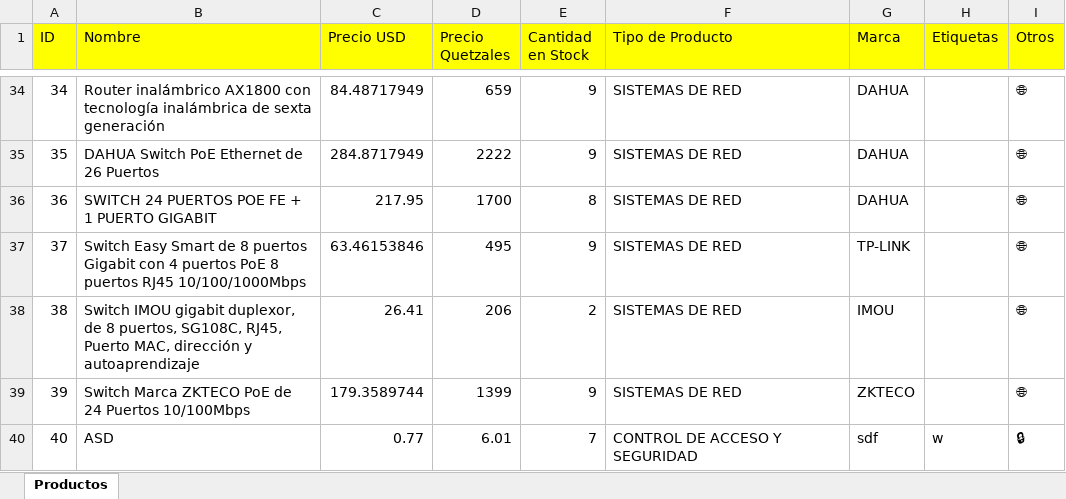
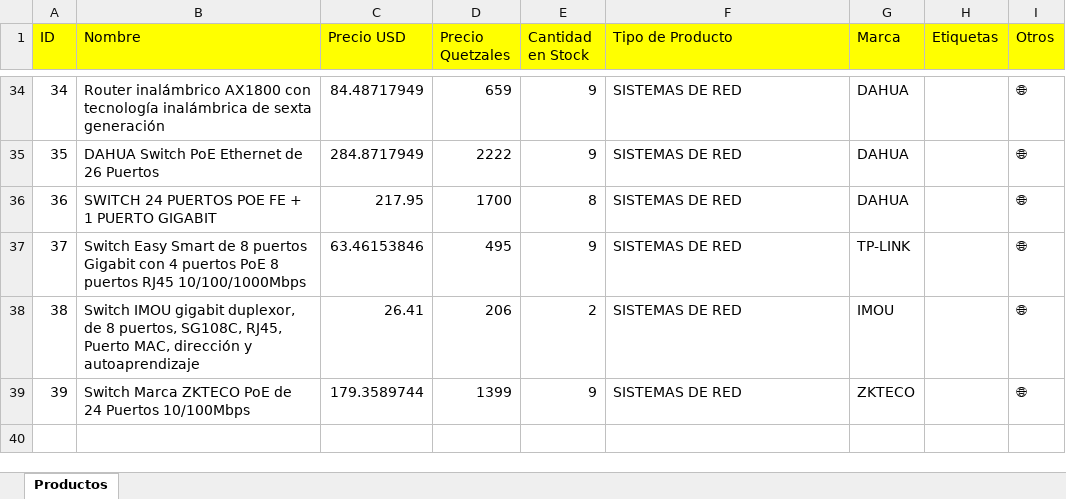
Before and after one commit to MynitorBa/costeoRapido, an Excel workbook: resources/productos.xlsx, sheet Productos, drawn as a sheet; only a part is shown, gaps mark what is left out; values as stored, in another font and other column widths than the file's, no borders; the diff names each change by its address in the sheet, - before the commit and + after, or states it on an @@ line.

Commit message:
arreglar la GUI principal + productos similares + algoritmo de productos similares + menu JAGL

```diff
--- a/resources/productos.xlsx (sheet Productos)
+++ b/resources/productos.xlsx (sheet Productos)
-row 40: 40 | ASD | 0.77 | 6.01 | 7 | CONTROL DE ACCESO Y SEGURIDAD | sdf | w | 🔒
```
Also changed, not shown: 4 other files.
